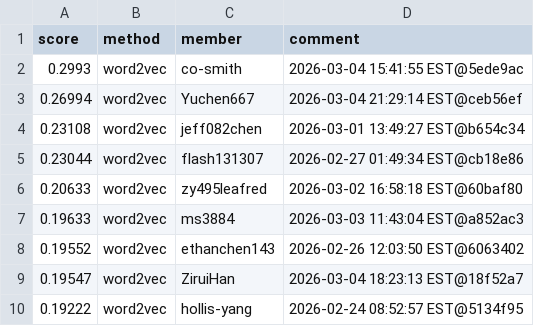
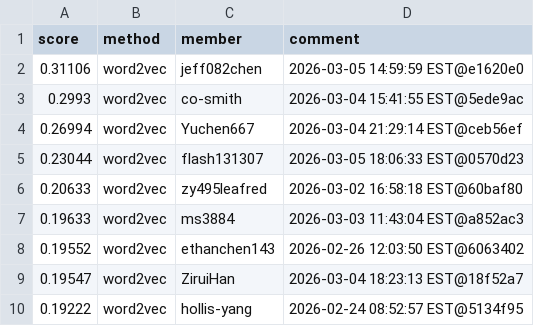
Before and after one commit to Cornell-Tech-CS5744-Spring-2026/leaderboards, a CSV file: a2/leaderboard.csv, drawn as a sheet; only a part is shown; the diff covers the shown part only.

```diff
--- a/a2/leaderboard.csv
+++ b/a2/leaderboard.csv
@@ -1,6 +1,6 @@
 score,method,member,comment
+0.31106,word2vec,jeff082chen,2026-03-05 14:59:59 EST@e1620e0
 0.2993,word2vec,co-smith,2026-03-04 15:41:55 EST@5ede9ac
 0.26994,word2vec,Yuchen667,2026-03-04 21:29:14 EST@ceb56ef
-0.23108,word2vec,jeff082chen,2026-03-01 13:49:27 EST@b654c34
-0.23044,word2vec,flash131307,2026-02-27 01:49:34 EST@cb18e86
+0.23044,word2vec,flash131307,2026-03-05 18:06:33 EST@0570d23
 0.20633,word2vec,zy495leafred,2026-03-02 16:58:18 EST@60baf80
```
Also changed, not shown: 17 added rows, 7 removed rows, 22 moved rows and 16 edited cells elsewhere in this file.
